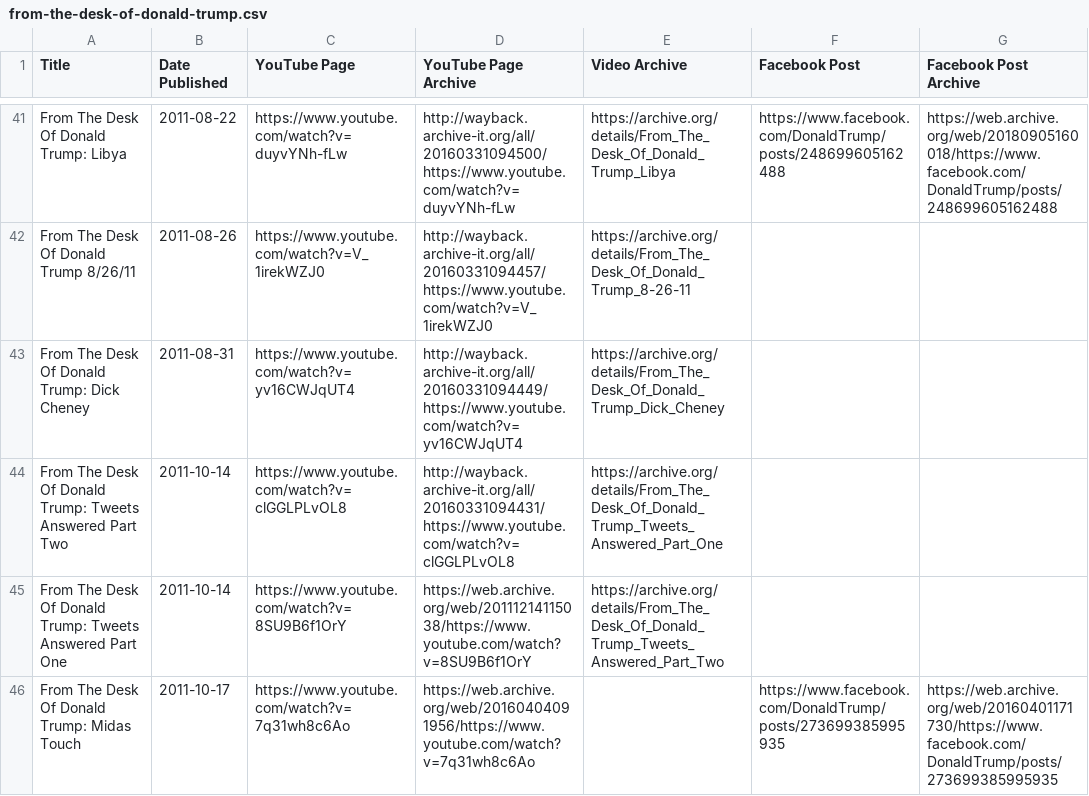
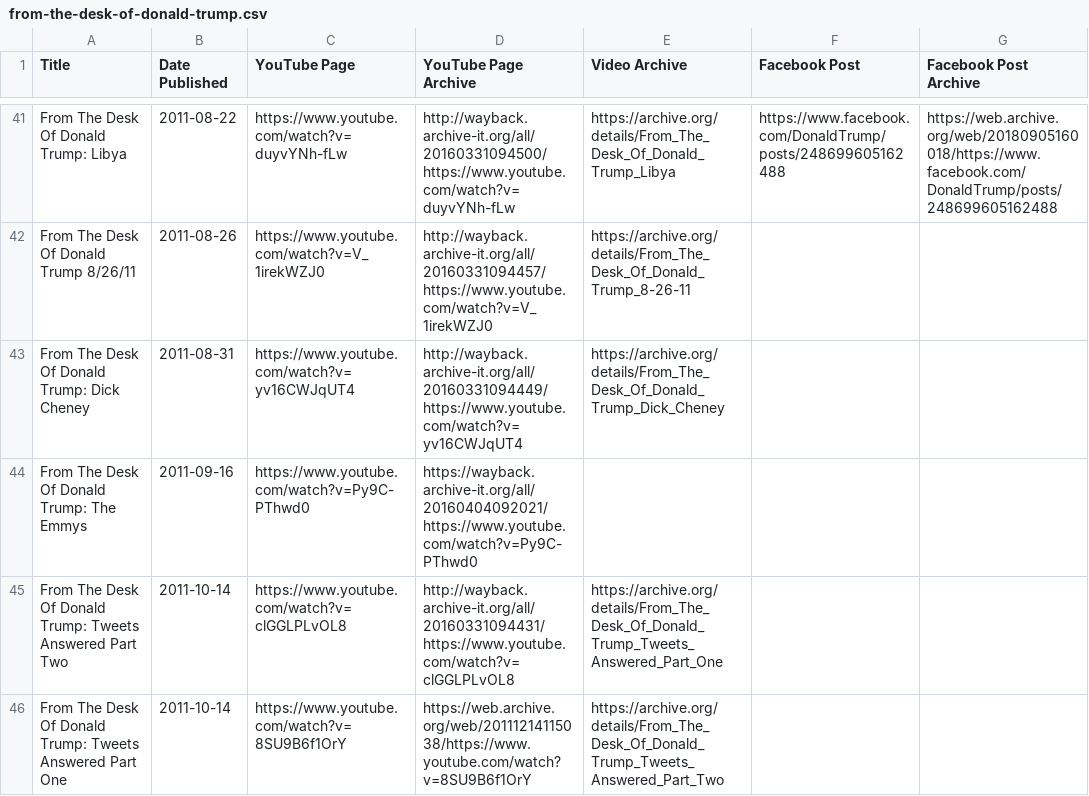
Before and after one commit to VerifiedJoseph/data.verifiedjoseph.com, a CSV file: from-the-desk-of-donald-trump.csv, drawn as a sheet; only a part is shown, gaps mark what is left out; the shorter side is filled out with more unchanged rows.

Commit message:
Add video 'The Emmys'

```diff
--- a/from-the-desk-of-donald-trump.csv
+++ b/from-the-desk-of-donald-trump.csv
@@ -43,2 +43,3 @@ From The Desk Of Donald Trump 8/26/11,2011-08-26,https://www.youtube.com/watch?v
 From The Desk Of Donald Trump: Dick Cheney,2011-08-31,https://www.youtube.com/watch?v=yv16CWJqUT4,http://wayback.archive-it.org/all/20160331094449/https://www.youtube.com/watch?v=yv16CWJqUT4,https://archive.org/details/From_The_Desk_Of_Donald_Trump_Dick_Cheney,,
+From The Desk Of Donald Trump: The Emmys,2011-09-16,https://www.youtube.com/watch?v=Py9C-PThwd0,https://wayback.archive-it.org/all/20160404092021/https://www.youtube.com/watch?v=Py9C-PThwd0,,,
 From The Desk Of Donald Trump: Tweets Answered Part Two,2011-10-14,https://www.youtube.com/watch?v=clGGLPLvOL8,http://wayback.archive-it.org/all/20160331094431/https://www.youtube.com/watch?v=clGGLPLvOL8,https://archive.org/details/From_The_Desk_Of_Donald_Trump_Tweets_Answered_Part_One,,
```
